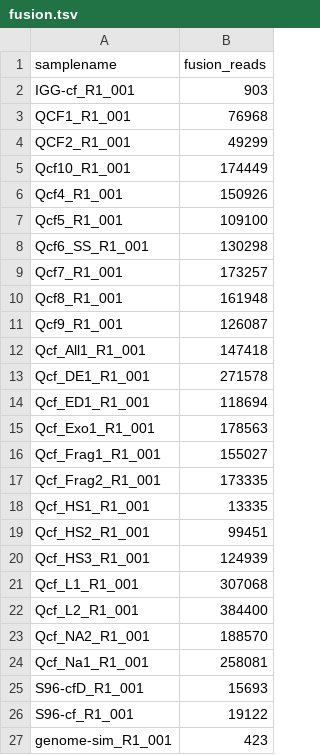
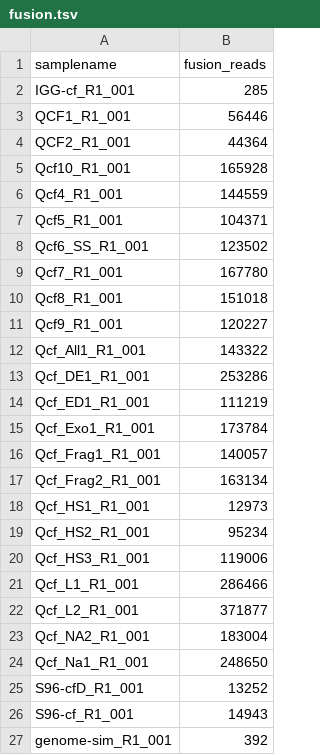
Before and after one commit to wckdouglas/cfNA, a TSV file: unmapped/fusion.tsv, drawn as a sheet.

```diff
--- a/unmapped/fusion.tsv
+++ b/unmapped/fusion.tsv
@@ -1,27 +1,27 @@
 samplename	fusion_reads
-IGG-cf_R1_001	903
-QCF1_R1_001	76968
-QCF2_R1_001	49299
-Qcf10_R1_001	174449
-Qcf4_R1_001	150926
-Qcf5_R1_001	109100
-Qcf6_SS_R1_001	130298
-Qcf7_R1_001	173257
-Qcf8_R1_001	161948
-Qcf9_R1_001	126087
-Qcf_All1_R1_001	147418
-Qcf_DE1_R1_001	271578
-Qcf_ED1_R1_001	118694
-Qcf_Exo1_R1_001	178563
-Qcf_Frag1_R1_001	155027
-Qcf_Frag2_R1_001	173335
-Qcf_HS1_R1_001	13335
-Qcf_HS2_R1_001	99451
-Qcf_HS3_R1_001	124939
-Qcf_L1_R1_001	307068
-Qcf_L2_R1_001	384400
-Qcf_NA2_R1_001	188570
-Qcf_Na1_R1_001	258081
-S96-cfD_R1_001	15693
-S96-cf_R1_001	19122
-genome-sim_R1_001	423
+IGG-cf_R1_001	285
+QCF1_R1_001	56446
+QCF2_R1_001	44364
+Qcf10_R1_001	165928
+Qcf4_R1_001	144559
+Qcf5_R1_001	104371
+Qcf6_SS_R1_001	123502
+Qcf7_R1_001	167780
+Qcf8_R1_001	151018
+Qcf9_R1_001	120227
+Qcf_All1_R1_001	143322
+Qcf_DE1_R1_001	253286
+Qcf_ED1_R1_001	111219
+Qcf_Exo1_R1_001	173784
+Qcf_Frag1_R1_001	140057
+Qcf_Frag2_R1_001	163134
+Qcf_HS1_R1_001	12973
+Qcf_HS2_R1_001	95234
+Qcf_HS3_R1_001	119006
+Qcf_L1_R1_001	286466
+Qcf_L2_R1_001	371877
+Qcf_NA2_R1_001	183004
+Qcf_Na1_R1_001	248650
+S96-cfD_R1_001	13252
+S96-cf_R1_001	14943
+genome-sim_R1_001	392
```
Also changed, not shown: 42 other files.
